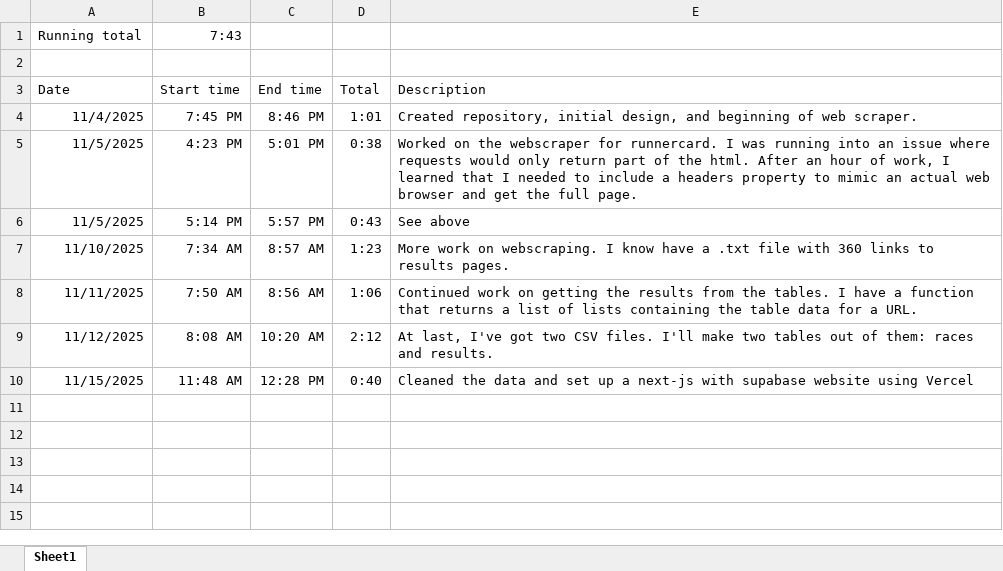
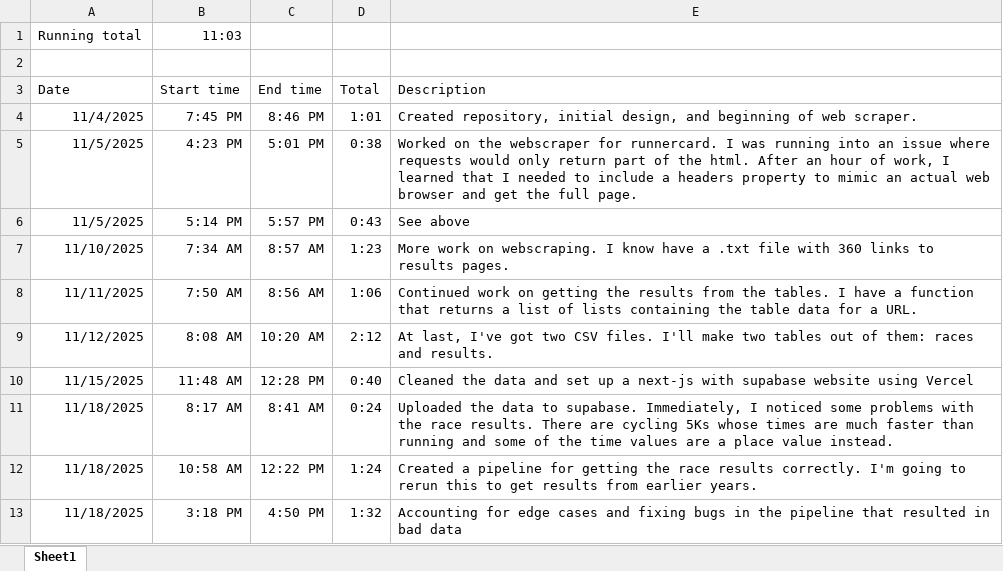
Before and after one commit to isaacbn17/road-races, an Excel workbook: Database Time Log.xlsx, sheet Sheet1, drawn as a sheet; values as stored, in another font and other column widths than the file's, no borders; the diff names each change by its address in the sheet, - before the commit and + after, or states it on an @@ line.

Commit message:
Time log update

```diff
--- a/Database Time Log.xlsx (sheet Sheet1)
+++ b/Database Time Log.xlsx (sheet Sheet1)
-B1 (Start time): 7:43
+B1 (Start time): 11:03
+row 11: 11/18/2025 | 8:17 AM | 8:41 AM | 0:24 | Uploaded the data to supabase. Immediately, I noticed some problems with the race results. There are cycling 5Ks whose times are much faster than running and some of the time values are a place value instead.
+row 12: 11/18/2025 | 10:58 AM | 12:22 PM | 1:24 | Created a pipeline for getting the race results correctly. I'm going to rerun this to get results from earlier years.
+row 13: 11/18/2025 | 3:18 PM | 4:50 PM | 1:32 | Accounting for edge cases and fixing bugs in the pipeline that resulted in bad data
```
